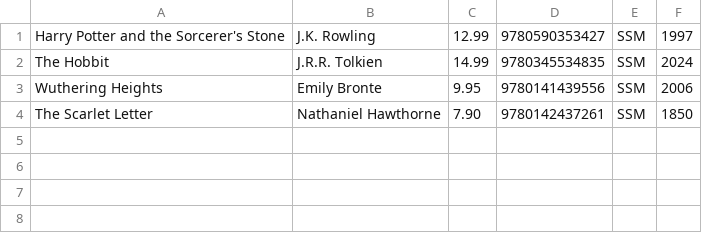
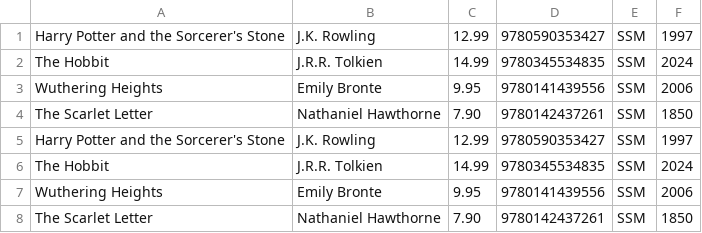
Before and after one commit to jeromekithinji/bookstoreRecords, a CSV file: part1_output_files/Sports_Sports_Memorabilia.csv, drawn as a sheet.

```diff
--- a/part1_output_files/Sports_Sports_Memorabilia.csv
+++ b/part1_output_files/Sports_Sports_Memorabilia.csv
@@ -4 +4,5 @@
 "The Scarlet Letter", Nathaniel Hawthorne, 7.90, 9780142437261, SSM, 1850
+"Harry Potter and the Sorcerer's Stone", J.K. Rowling, 12.99, 9780590353427, SSM, 1997
+"The Hobbit", J.R.R. Tolkien, 14.99, 9780345534835, SSM, 2024
+"Wuthering Heights", Emily Bronte, 9.95, 9780141439556, SSM, 2006
+"The Scarlet Letter", Nathaniel Hawthorne, 7.90, 9780142437261, SSM, 1850
```
Also changed, not shown: part1_output_files/Cartoons_Comics.csv, part1_output_files/Movies_TV_Books.csv, 16 other files.
